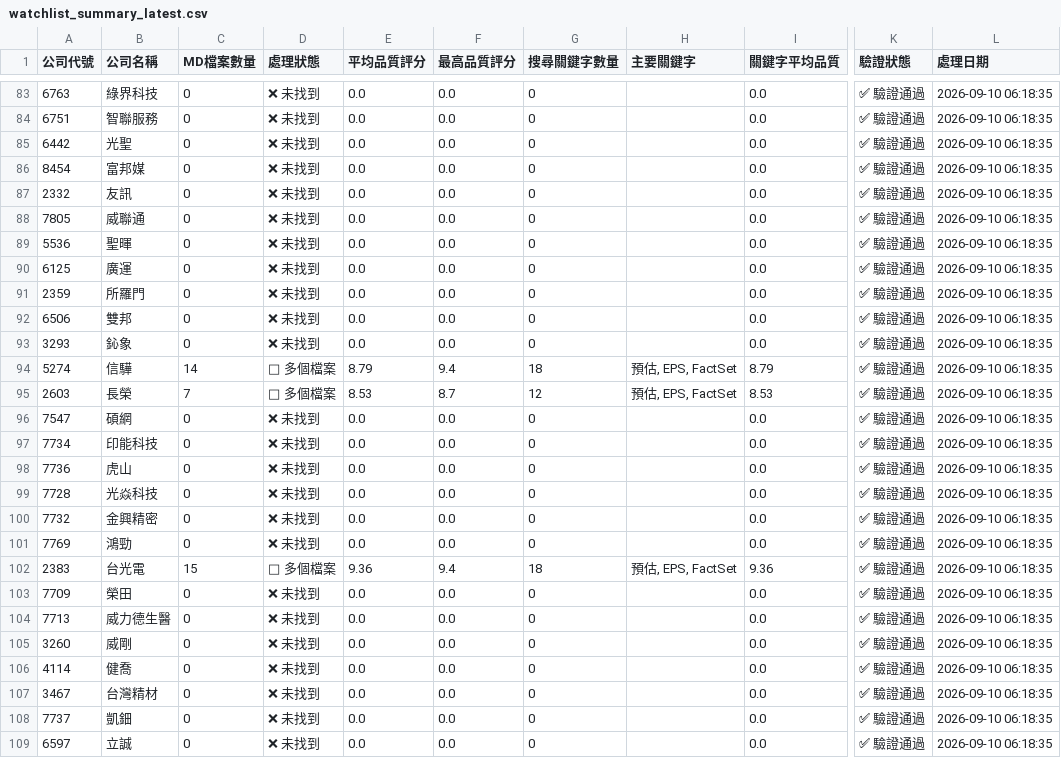
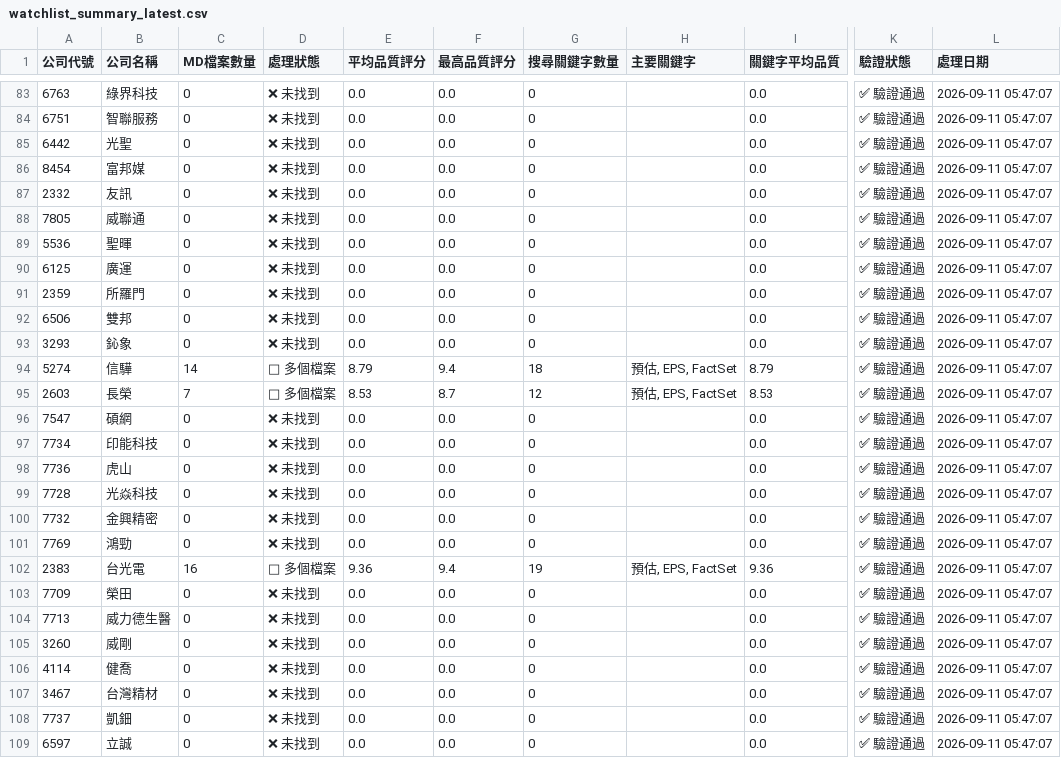
Before and after one commit to wenchiehlee/GoogleSearch.Factset, a CSV file: data/reports/watchlist_summary_latest.csv, drawn as a sheet; only a part is shown, gaps mark what is left out; the diff covers the shown part only; the diff names each change by its address in the sheet, - before the commit and + after, or states it on an @@ line.

```diff
--- a/data/reports/watchlist_summary_latest.csv
+++ b/data/reports/watchlist_summary_latest.csv
-L83:L109 (處理日期): 2026-09-10 06:18:35
+L83:L109 (處理日期): 2026-09-11 05:47:07
-C102 (MD檔案數量): 15
+C102 (MD檔案數量): 16
-G102 (搜尋關鍵字數量): 18
+G102 (搜尋關鍵字數量): 19
```
Also changed, not shown: 141 edited cells elsewhere in this file, data/reports/factset_portfolio_summary_latest.csv, data/reports/factset_query_pattern_summary_latest.csv, 3 other files.
